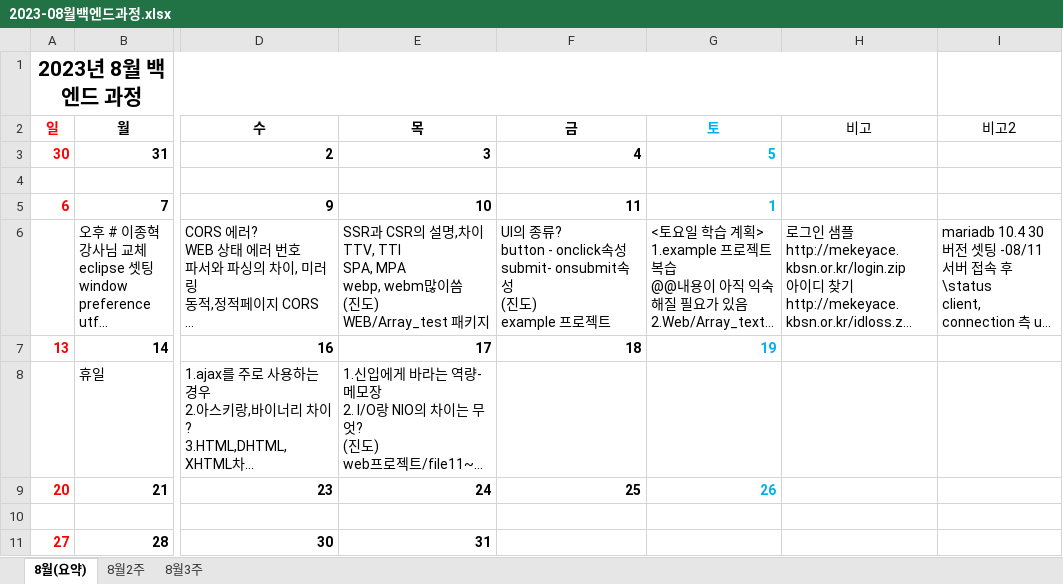
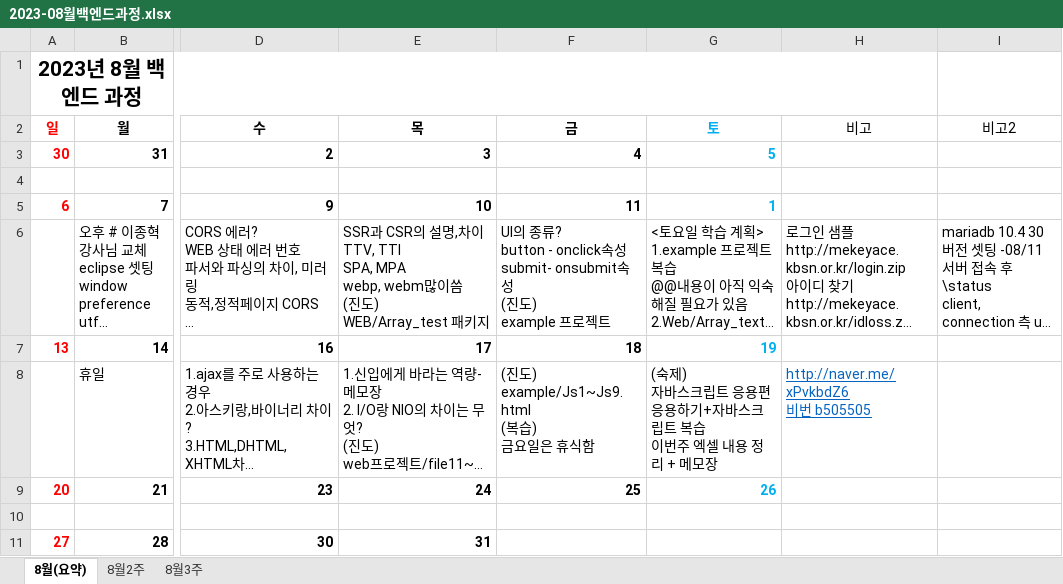
Before and after one commit to hankjun3333/Eclipseproject, an Excel workbook: 메모/2023-08월백엔드과정.xlsx, sheet 8월(요약), drawn as a sheet; only a part is shown, gaps mark what is left out; long unchanged cells end in …; values as stored, in another font and other column widths than the file's, no borders; table styles not drawn; ↵ is a line break in a cell; the diff names each change by its address in the sheet, - before the commit and + after, or states it on an @@ line.

```diff
--- a/메모/2023-08월백엔드과정.xlsx (sheet 8월(요약))
+++ b/메모/2023-08월백엔드과정.xlsx (sheet 8월(요약))
-F8 (금): (empty)
+F8 (금): (진도) ↵ example/Js1~Js9.html ↵ (복습) ↵ 금요일은 휴식함
-G8 (토): (empty)
+G8 (토): (숙제) ↵ 자바스크립트 응용편 응용하기+자바스크립트 복습 ↵ 이번주 엑셀 내용 정리 + 메모장
-H8 (비고): (empty)
+H8 (비고): http://naver.me/xPvkbdZ6 ↵ 비번 b505505
```
Also changed, not shown: 22 other files.
